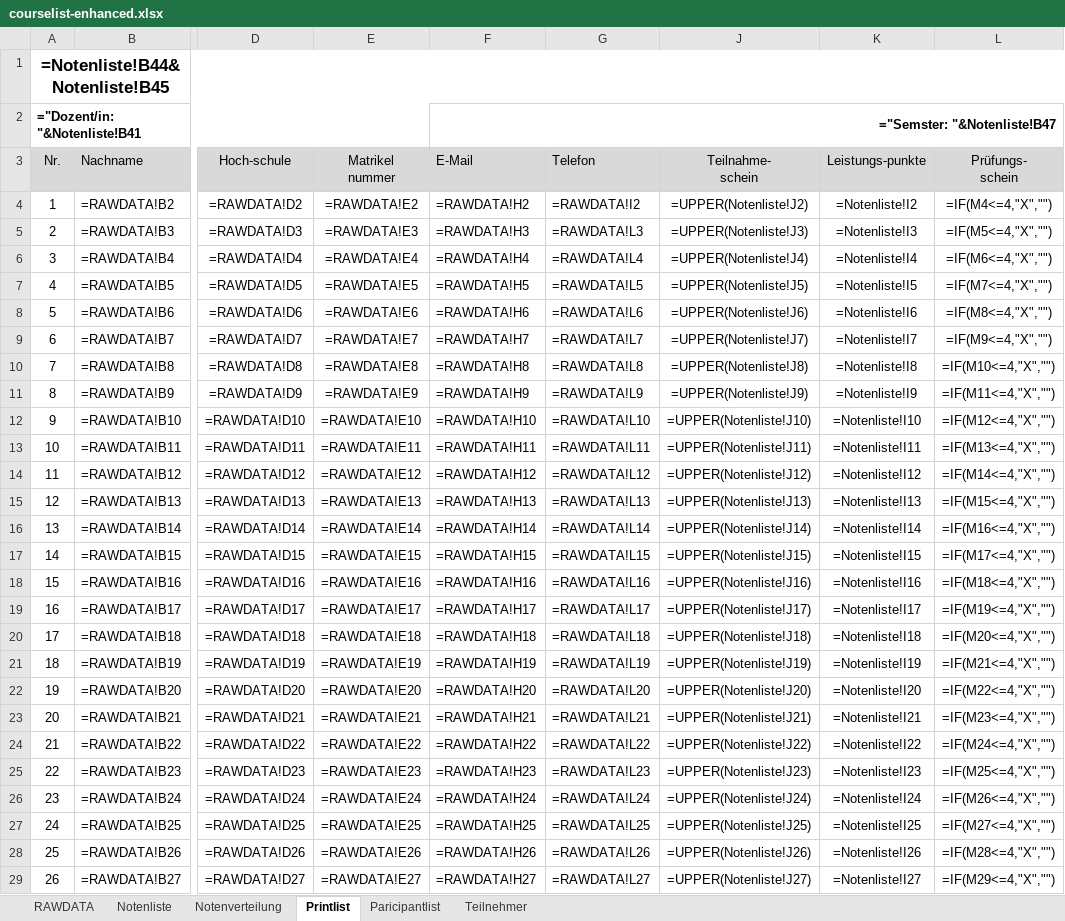
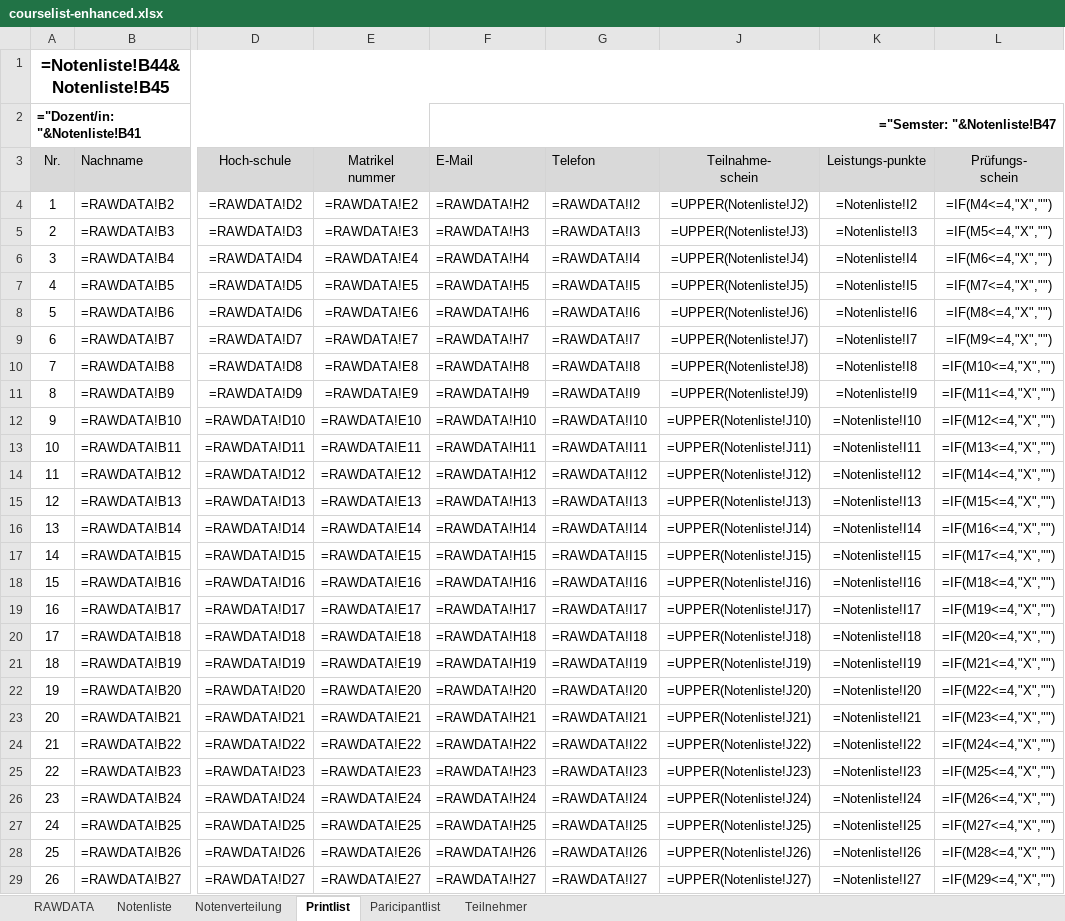
Before and after one commit to spz-signup/spz-signup-app, an Excel workbook: src/spz/templates/export/courselist-enhanced.xlsx, sheet Printlist, drawn as a sheet; only a part is shown, gaps mark what is left out; values as stored, in another font and other column widths than the file's, no borders; formulas are shown in place of their values; the diff covers the shown part only; the diff names each change by its address in the sheet, - before the commit and + after, or states it on an @@ line.

```diff
--- a/src/spz/templates/export/courselist-enhanced.xlsx (sheet Printlist)
+++ b/src/spz/templates/export/courselist-enhanced.xlsx (sheet Printlist)
-G5 (Telefon): =RAWDATA!L3
+G5 (Telefon): =RAWDATA!I3
-G6 (Telefon): =RAWDATA!L4
+G6 (Telefon): =RAWDATA!I4
-G7 (Telefon): =RAWDATA!L5
+G7 (Telefon): =RAWDATA!I5
-G8 (Telefon): =RAWDATA!L6
+G8 (Telefon): =RAWDATA!I6
-G9 (Telefon): =RAWDATA!L7
+G9 (Telefon): =RAWDATA!I7
-G10 (Telefon): =RAWDATA!L8
+G10 (Telefon): =RAWDATA!I8
-G11 (Telefon): =RAWDATA!L9
+G11 (Telefon): =RAWDATA!I9
-G12 (Telefon): =RAWDATA!L10
+G12 (Telefon): =RAWDATA!I10
-G13 (Telefon): =RAWDATA!L11
+G13 (Telefon): =RAWDATA!I11
-G14 (Telefon): =RAWDATA!L12
+G14 (Telefon): =RAWDATA!I12
-G15 (Telefon): =RAWDATA!L13
+G15 (Telefon): =RAWDATA!I13
-G16 (Telefon): =RAWDATA!L14
+G16 (Telefon): =RAWDATA!I14
-G17 (Telefon): =RAWDATA!L15
+G17 (Telefon): =RAWDATA!I15
-G18 (Telefon): =RAWDATA!L16
+G18 (Telefon): =RAWDATA!I16
-G19 (Telefon): =RAWDATA!L17
+G19 (Telefon): =RAWDATA!I17
-G20 (Telefon): =RAWDATA!L18
+G20 (Telefon): =RAWDATA!I18
-G21 (Telefon): =RAWDATA!L19
+G21 (Telefon): =RAWDATA!I19
-G22 (Telefon): =RAWDATA!L20
+G22 (Telefon): =RAWDATA!I20
-G23 (Telefon): =RAWDATA!L21
+G23 (Telefon): =RAWDATA!I21
-G24 (Telefon): =RAWDATA!L22
+G24 (Telefon): =RAWDATA!I22
-G25 (Telefon): =RAWDATA!L23
+G25 (Telefon): =RAWDATA!I23
-G26 (Telefon): =RAWDATA!L24
+G26 (Telefon): =RAWDATA!I24
-G27 (Telefon): =RAWDATA!L25
+G27 (Telefon): =RAWDATA!I25
-G28 (Telefon): =RAWDATA!L26
+G28 (Telefon): =RAWDATA!I26
-G29 (Telefon): =RAWDATA!L27
+G29 (Telefon): =RAWDATA!I27
```
Also changed, not shown: 9 edited cells elsewhere in this sheet, charts or pictures, src/spz/templates/export/spanisch.xlsx.
